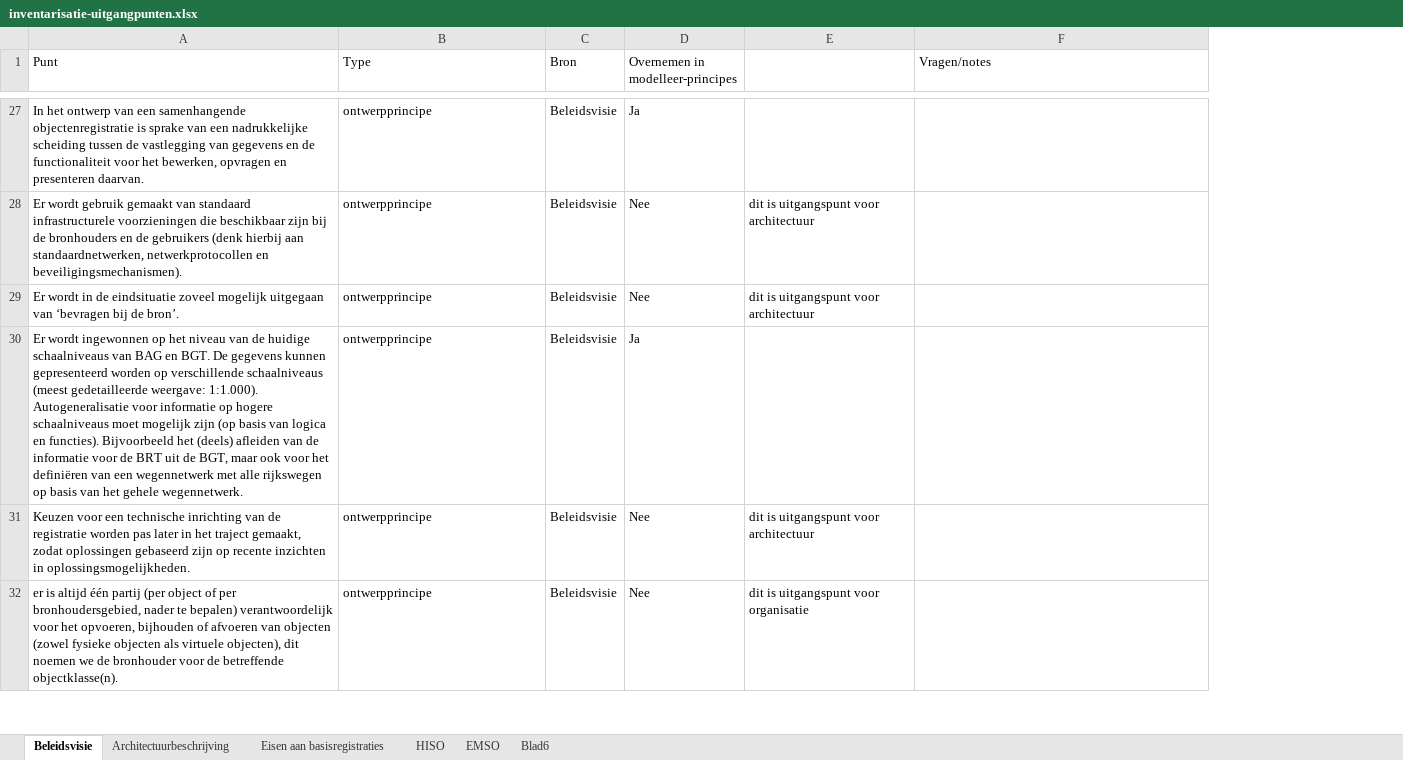
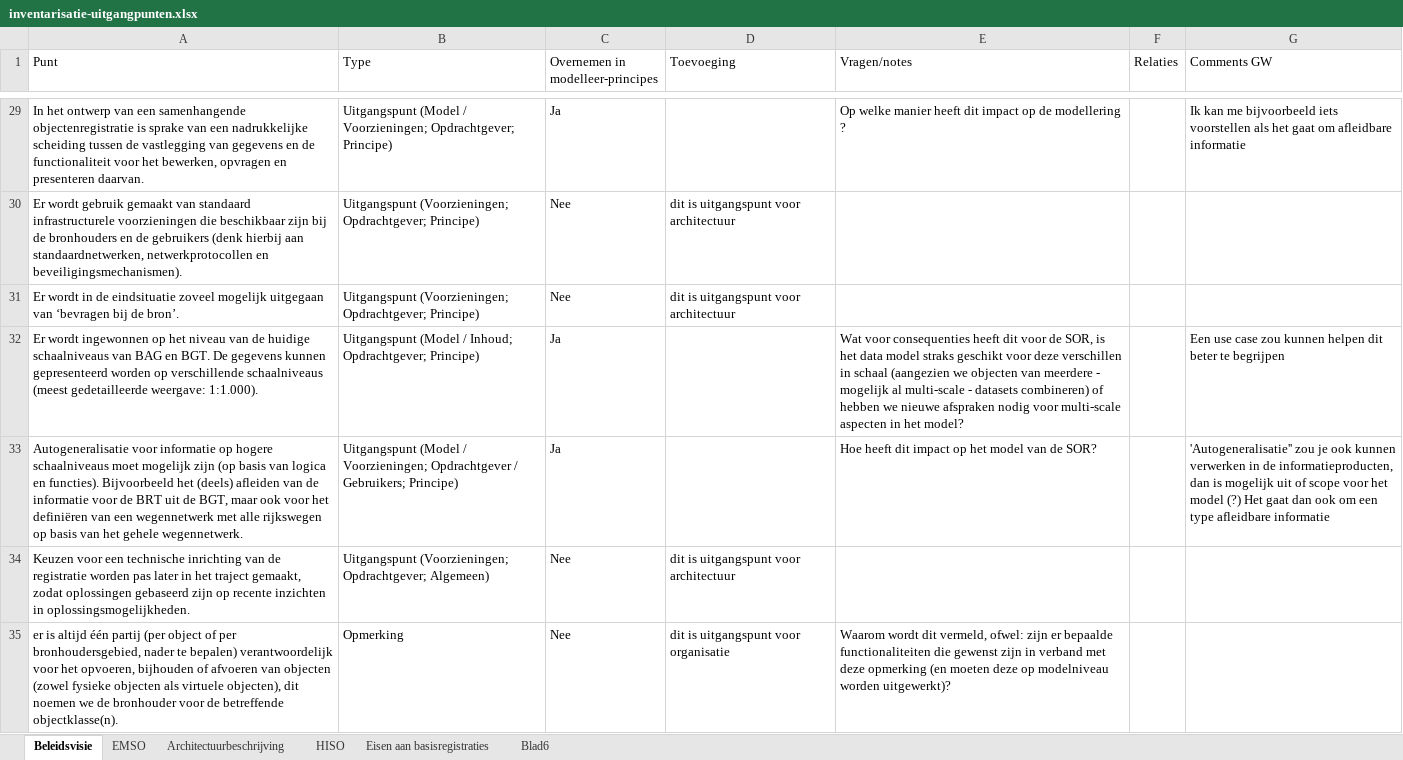
Before and after one commit to Geonovum/disgeo-imsor, an Excel workbook: modelleerprincipes/inventarisatie-uitgangpunten.xlsx, sheet Beleidsvisie, drawn as a sheet; only a part is shown, gaps mark what is left out; values as stored, in another font and other column widths than the file's, no cell formats; removed rows and columns are numbered as before the commit, all else as after; the diff covers the shown part only; the diff names each change by its address in the sheet, - before the commit and + after, or states it on an @@ line.

Commit message:
Uitgangspunten sorteren / ordenen

```diff
--- a/modelleerprincipes/inventarisatie-uitgangpunten.xlsx (sheet Beleidsvisie)
+++ b/modelleerprincipes/inventarisatie-uitgangpunten.xlsx (sheet Beleidsvisie)
@@ sheet tab order changed: Beleidsvisie | EMSO | Architectuurbeschrijving | HISO | Eisen aan basisregistraties | Blad6 @@
-column C (Bron), rows 27-29: all Beleidsvisie; rows 31-32: Beleidsvisie | Beleidsvisie
+column F (Relaties), empty
+column G (Comments GW), row 29: Ik kan me bijvoorbeeld iets voorstellen als het gaat om afleidbare informatie
-D1: (empty)
+D1: Toevoeging
-B29 (Type): ontwerpprincipe
+B29 (Type): Uitgangspunt (Model / Voorzieningen; Opdrachtgever; Principe)
-E29 (Vragen/notes): (empty)
+E29 (Vragen/notes): Op welke manier heeft dit impact op de modellering ?
-B30:B31 (Type): ontwerpprincipe
+B30:B31 (Type): Uitgangspunt (Voorzieningen; Opdrachtgever; Principe)
-row 30: Er wordt ingewonnen op het niveau van de huidige schaalniveaus van BAG en BGT. De gegevens kunnen gepresenteerd worden op verschillende schaalniveaus (meest gedetailleerde weergave: 1:1.000). Autogeneralisatie voor informatie op hogere schaalniveaus moet mogelijk zijn (op basis van logica en functies). Bijvoorbeeld het (deels) afleiden van de informatie voor de BRT uit de BGT, maar ook voor het definiëren van een wegennetwerk met alle rijkswegen op basis van het gehele wegennetwerk. | ontwerpprincipe | Beleidsvisie | Ja
+row 32: Er wordt ingewonnen op het niveau van de huidige schaalniveaus van BAG en BGT. De gegevens kunnen gepresenteerd worden op verschillende schaalniveaus (meest gedetailleerde weergave: 1:1.000). | Uitgangspunt (Model / Inhoud; Opdrachtgever; Principe) | Ja |  | Wat voor consequenties heeft dit voor de SOR, is het data model straks geschikt voor deze verschillen in schaal (aangezien we objecten van meerdere - mogelijk al multi-scale - datasets combineren) of hebben we nieuwe afspraken nodig voor multi-scale aspecten in het model? |  | Een use case zou kunnen helpen dit beter te begrijpen
+row 33: Autogeneralisatie voor informatie op hogere schaalniveaus moet mogelijk zijn (op basis van logica en functies). Bijvoorbeeld het (deels) afleiden van de informatie voor de BRT uit de BGT, maar ook voor het definiëren van een wegennetwerk met alle rijkswegen op basis van het gehele wegennetwerk. | Uitgangspunt (Model / Voorzieningen; Opdrachtgever / Gebruikers; Principe) | Ja |  | Hoe heeft dit impact op het model van de SOR? |  | 'Autogeneralisatie'' zou je ook kunnen verwerken in de informatieproducten, dan is mogelijk uit of scope voor het model (?) Het gaat dan ook om een type afleidbare informatie
-B34 (Type): ontwerpprincipe
+B34 (Type): Uitgangspunt (Voorzieningen; Opdrachtgever; Algemeen)
-B35 (Type): ontwerpprincipe
+B35 (Type): Opmerking
-E35 (Vragen/notes): (empty)
+E35 (Vragen/notes): Waarom wordt dit vermeld, ofwel: zijn er bepaalde functionaliteiten die gewenst zijn in verband met deze opmerking (en moeten deze op modelniveau worden uitgewerkt)?
```
Also changed, not shown: 4 added rows, 4 removed rows and 65 edited cells elsewhere in this sheet, sheet EMSO, sheet Blad6, sheet Eisen aan basisregistraties, sheet HISO, cell formats.
